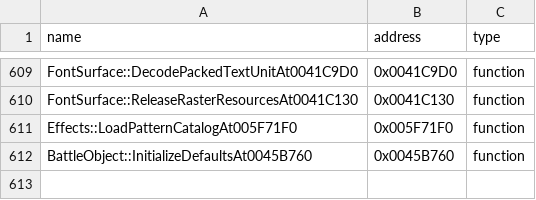
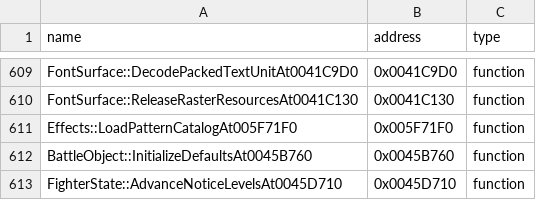
Before and after one commit to N0zoM1z0/th075, a CSV file: config/reccmp-functions.csv, drawn as a sheet; only a part is shown, gaps mark what is left out.

```diff
--- a/config/reccmp-functions.csv
+++ b/config/reccmp-functions.csv
@@ -612 +612,2 @@ Effects::LoadPatternCatalogAt005F71F0,0x005F71F0,function
 BattleObject::InitializeDefaultsAt0045B760,0x0045B760,function
+FighterState::AdvanceNoticeLevelsAt0045D710,0x0045D710,function
```
Also changed, not shown: config/implemented.csv, config/known-symbols.csv, 10 other files.
